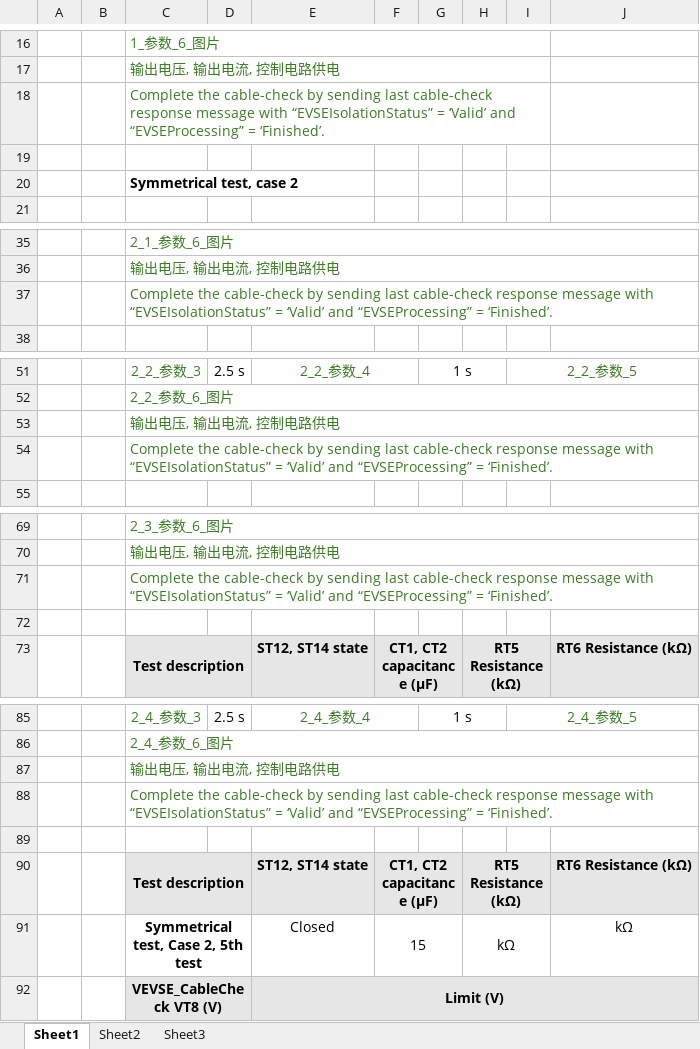
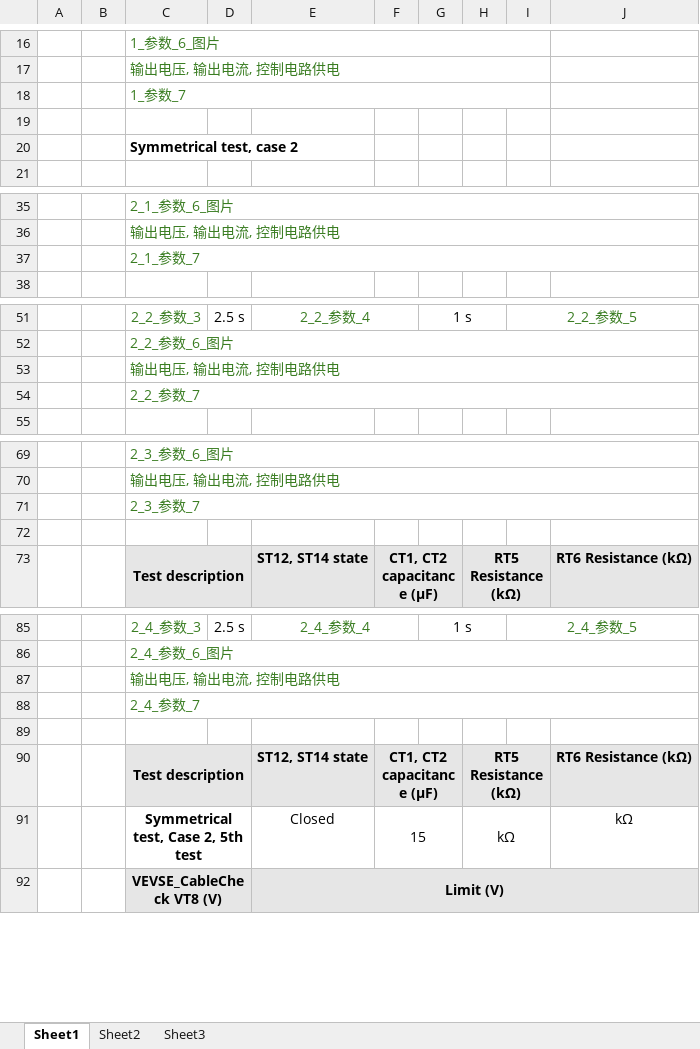
Before and after one commit to ggymm-workspace/ttcn-report, an Excel workbook: 7.6.13.xlsx, sheet Sheet1, drawn as a sheet; only a part is shown, gaps mark what is left out; values as stored, in another font and other column widths than the file's, no borders; charts and pictures not drawn; the diff covers the shown part only; the diff names each change by its address in the sheet, - before the commit and + after, or states it on an @@ line.

```diff
--- a/7.6.13.xlsx (sheet Sheet1)
+++ b/7.6.13.xlsx (sheet Sheet1)
-C18: Complete the cable-check by sending last cable-check response message with “EVSEIsolationStatus” = ‘Valid’ and “EVSEProcessing” = ‘Finished’.
+C18: 1_参数_7
-C37: Complete the cable-check by sending last cable-check response message with “EVSEIsolationStatus” = ‘Valid’ and “EVSEProcessing” = ‘Finished’.
+C37: 2_1_参数_7
-C54: Complete the cable-check by sending last cable-check response message with “EVSEIsolationStatus” = ‘Valid’ and “EVSEProcessing” = ‘Finished’.
+C54: 2_2_参数_7
-C71: Complete the cable-check by sending last cable-check response message with “EVSEIsolationStatus” = ‘Valid’ and “EVSEProcessing” = ‘Finished’.
+C71: 2_3_参数_7
-C88: Complete the cable-check by sending last cable-check response message with “EVSEIsolationStatus” = ‘Valid’ and “EVSEProcessing” = ‘Finished’.
+C88: 2_4_参数_7
```
Also changed, not shown: 21 edited cells elsewhere in this sheet, charts or pictures, 7.5.1.xlsx, 7.5.2.xlsx, 17 other files.
